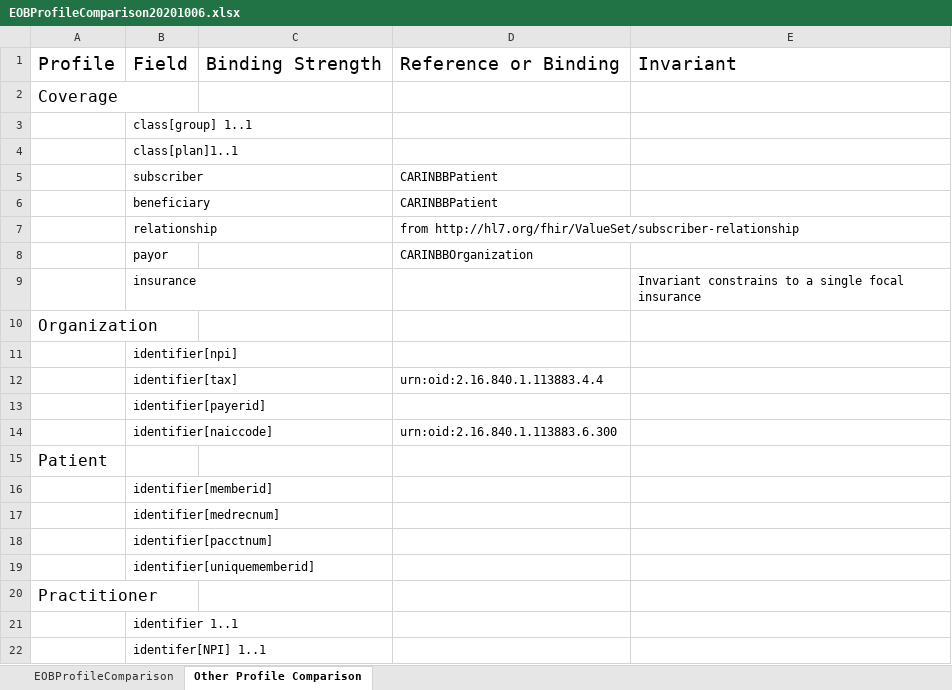
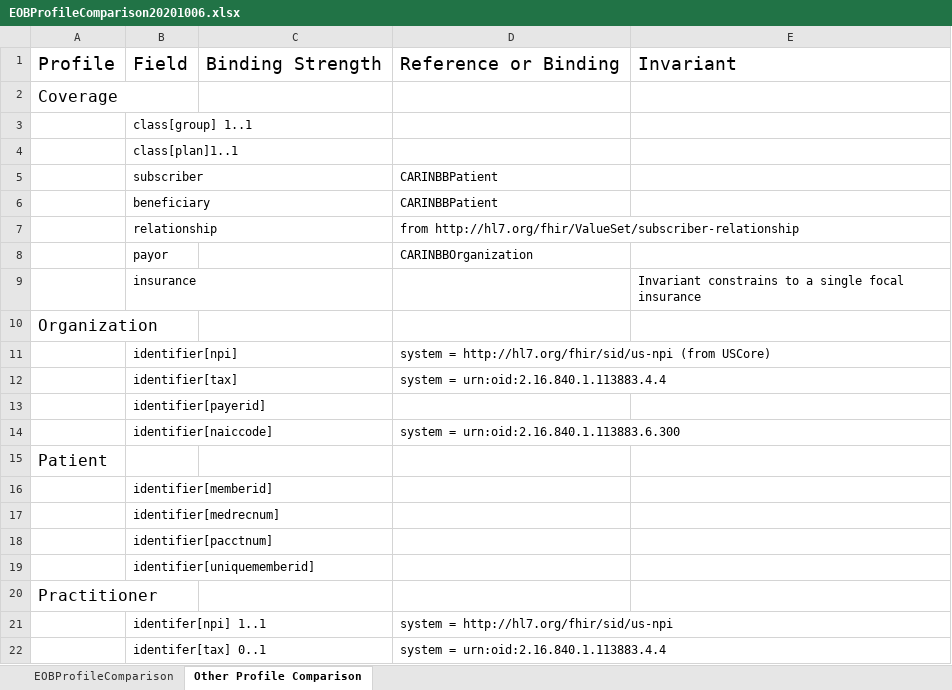
Before and after one commit to HL7/carin-bb, an Excel workbook: fsh/ig-data/input/images/EOBProfileComparison20201006.xlsx, sheet Other Profile Comparison, drawn as a sheet; values as stored, in another font and other column widths than the file's, no borders; table styles not drawn; removed rows and columns are numbered as before the commit, all else as after; the diff names each change by its address in the sheet, - before the commit and + after, or states it on an @@ line.

Commit message:
update OtherProfileComparison.png

```diff
--- a/fsh/ig-data/input/images/EOBProfileComparison20201006.xlsx (sheet Other Profile Comparison)
+++ b/fsh/ig-data/input/images/EOBProfileComparison20201006.xlsx (sheet Other Profile Comparison)
-D11: (empty)
+D11: system = http://hl7.org/fhir/sid/us-npi (from USCore)
-D12: urn:oid:2.16.840.1.113883.4.4
+D12: system = urn:oid:2.16.840.1.113883.4.4
-D14: urn:oid:2.16.840.1.113883.6.300
+D14: system = urn:oid:2.16.840.1.113883.6.300
-row 21:  | identifier 1..1
-row 22:  | identifer[NPI] 1..1
+row 21:  | identifer[npi] 1..1 |  | system = http://hl7.org/fhir/sid/us-npi
+row 22:  | identifer[tax] 0..1 |  | system = urn:oid:2.16.840.1.113883.4.4
```
